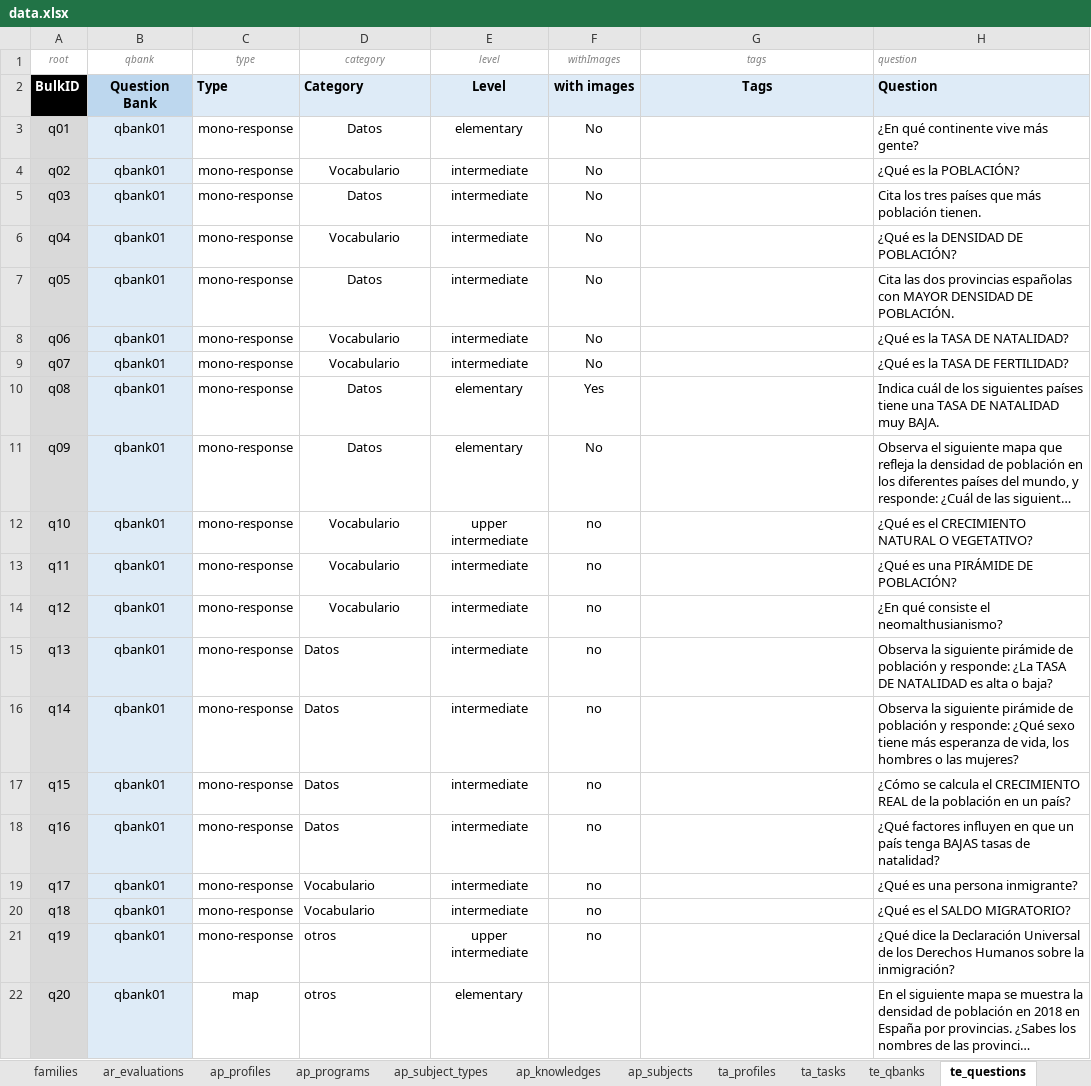
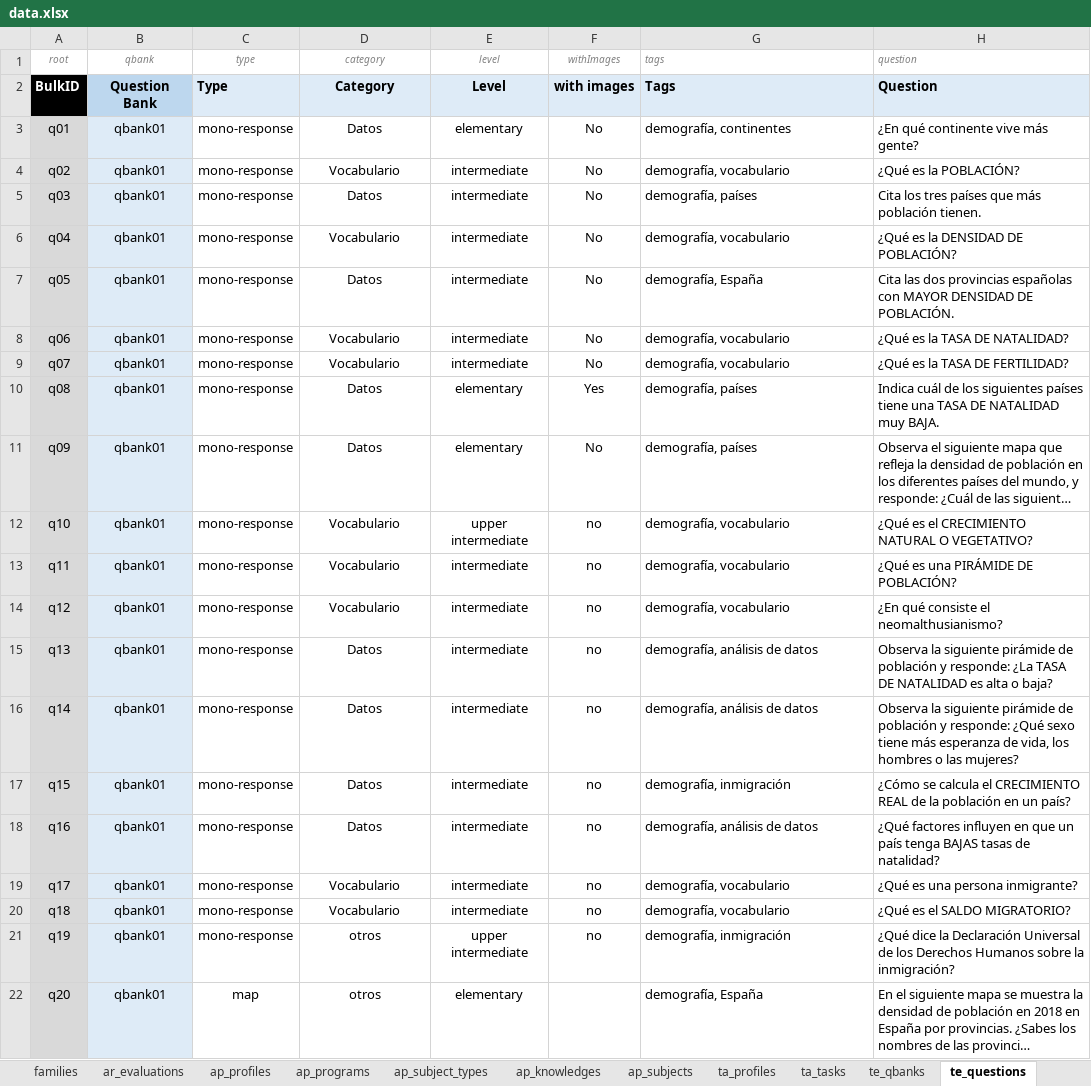
Before and after one commit to newestStar/lms-demo, an Excel workbook: packages/leemons-plugin-mvp-template/src/bulk/data.xlsx, sheet te_questions, drawn as a sheet; only a part is shown; long unchanged cells end in …; values as stored, in another font and other column widths than the file's, no borders; the diff names each change by its address in the sheet, - before the commit and + after, or states it on an @@ line.

```diff
--- a/packages/leemons-plugin-mvp-template/src/bulk/data.xlsx (sheet te_questions)
+++ b/packages/leemons-plugin-mvp-template/src/bulk/data.xlsx (sheet te_questions)
-G1:G2 alignment: center
+G1:G2 alignment: left
-D2 alignment: left
+D2 alignment: center
-G3 (tags): (empty)
+G3 (tags): demografía, continentes
-G4 (tags): (empty)
+G4 (tags): demografía, vocabulario
-G5 (tags): (empty)
+G5 (tags): demografía, países
-G6 (tags): (empty)
+G6 (tags): demografía, vocabulario
-G7 (tags): (empty)
+G7 (tags): demografía, España
-G8:G9 (tags): (empty)
+G8:G9 (tags): demografía, vocabulario
-G10:G11 (tags): (empty)
+G10:G11 (tags): demografía, países
-G12:G14 (tags): (empty)
+G12:G14 (tags): demografía, vocabulario
-D15:D22 alignment: left
+D15:D22 alignment: center
-G15:G16 (tags): (empty)
+G15:G16 (tags): demografía, análisis de datos
-G17 (tags): (empty)
+G17 (tags): demografía, inmigración
-G18 (tags): (empty)
+G18 (tags): demografía, análisis de datos
-G19:G20 (tags): (empty)
+G19:G20 (tags): demografía, vocabulario
-G21 (tags): (empty)
+G21 (tags): demografía, inmigración
-G22 (tags): (empty)
+G22 (tags): demografía, España
```
Also changed, not shown: sheet te_qbanks, sheet te_tests, formulas that keep their value, 12 other files.
